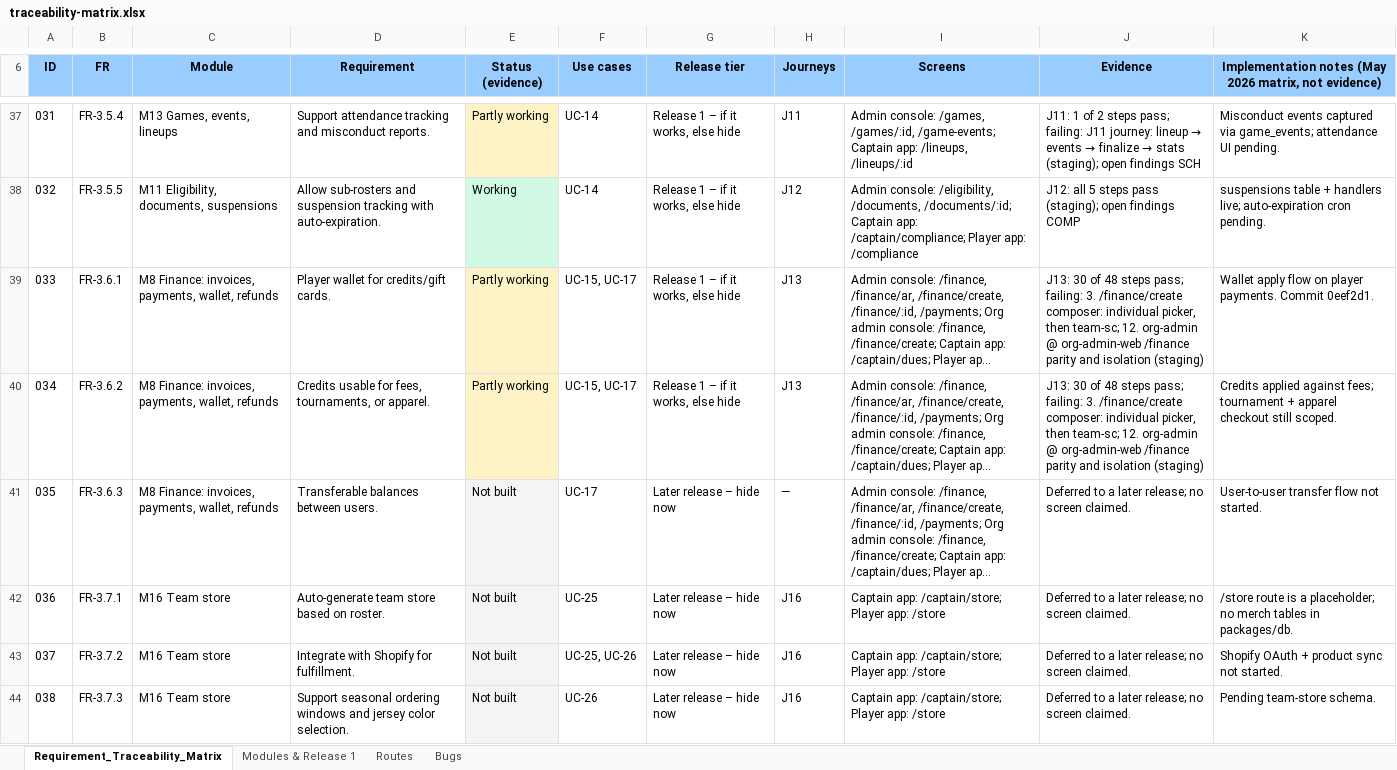
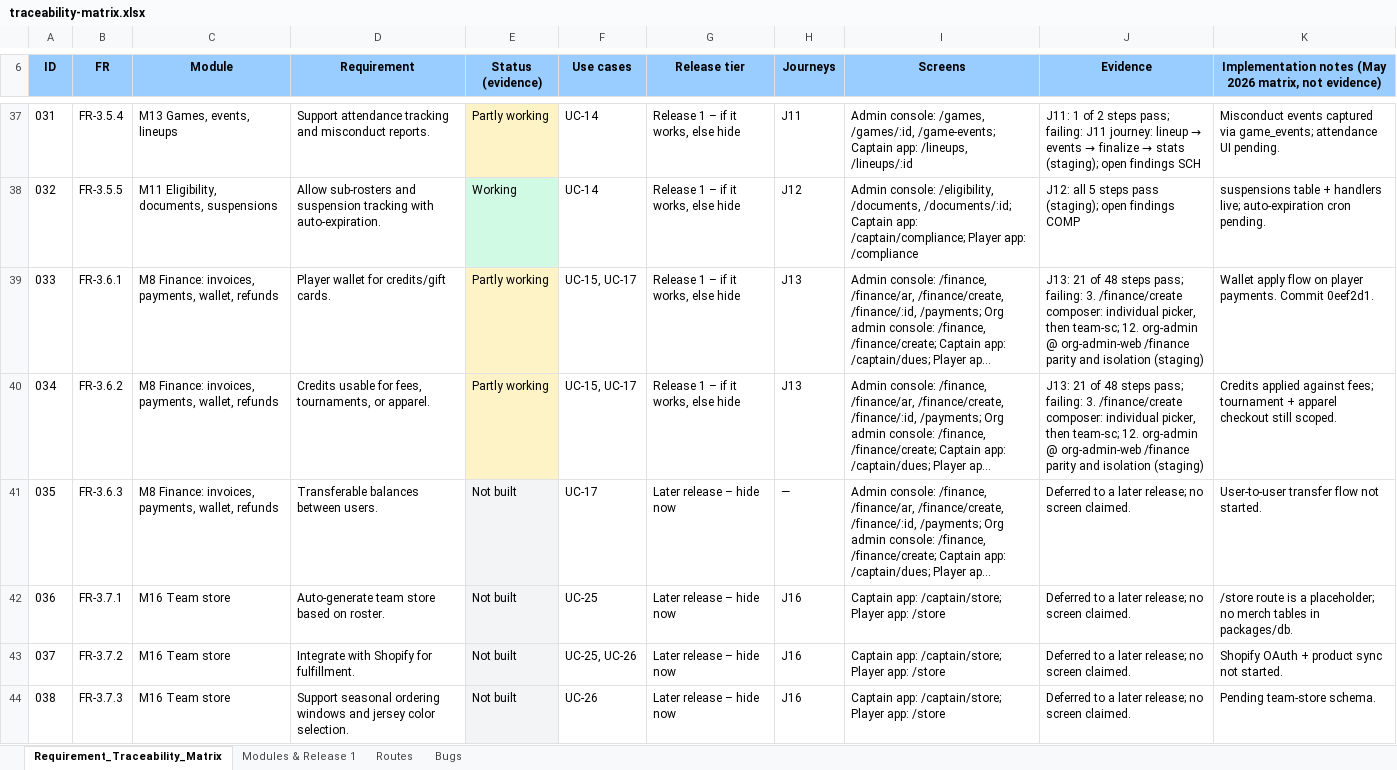
Before and after one commit to sportspulseco-cell/sp, an Excel workbook: doc/traceability-matrix.xlsx, sheet Requirement_Traceability_Matrix, drawn as a sheet; only a part is shown, gaps mark what is left out; long unchanged cells end in …; values as stored, in another font and other column widths than the file's, no borders; conditional formats not drawn; the diff covers the shown part only; the diff names each change by its address in the sheet, - before the commit and + after, or states it on an @@ line.

```diff
--- a/doc/traceability-matrix.xlsx (sheet Requirement_Traceability_Matrix)
+++ b/doc/traceability-matrix.xlsx (sheet Requirement_Traceability_Matrix)
-J39:J40 (Evidence): J13: 30 of 48…
+J39:J40 (Evidence): J13: 21 of 48…
```
Also changed, not shown: 24 edited cells and cell formats elsewhere in this sheet, sheet Routes, sheet Bugs, 2 other files.
